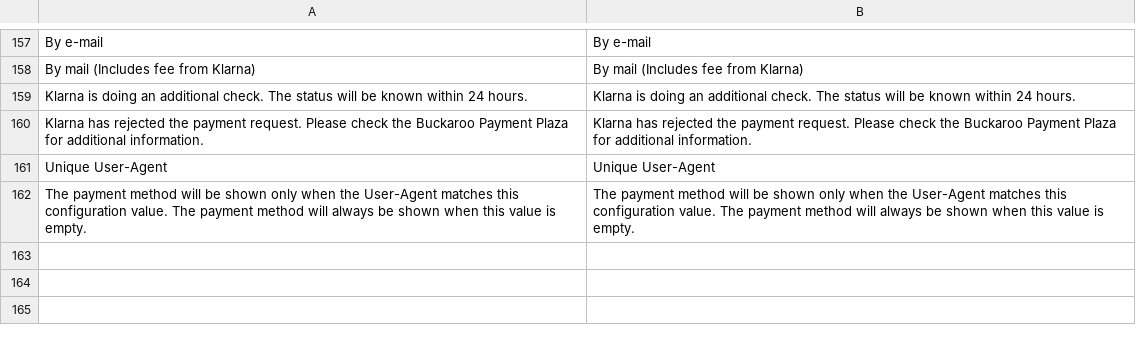
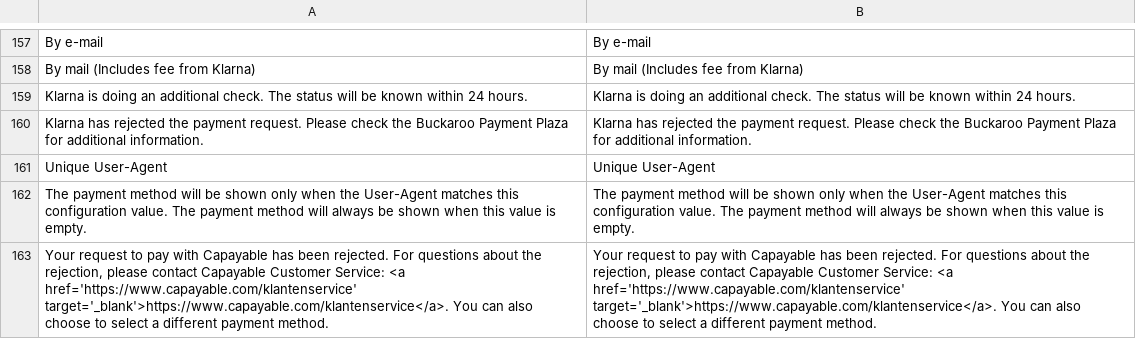
Before and after one commit to tdgroot/buckaroo-magento1, a CSV file: app/locale/en_US/TIG_Buckaroo3Extended.csv, drawn as a sheet; only a part is shown, gaps mark what is left out; the diff names each change by its address in the sheet, - before the commit and + after, or states it on an @@ line.

```diff
--- a/app/locale/en_US/TIG_Buckaroo3Extended.csv
+++ b/app/locale/en_US/TIG_Buckaroo3Extended.csv
+row 163: Your request to pay with Capayable has been rejected. For questions about the rejection, please contact Capayable Customer Service: <a href='https://www.capayable.com/klantenservice' target='_blank'>https://www.capayable.com/klantenservice</a>. You can also choose to select a different payment method. | Your request to pay with Capayable has been rejected. For questions about the rejection, please contact Capayable Customer Service: <a href='https://www.capayable.com/klantenservice' target='_blank'>https://www.capayable.com/klantenservice</a>. You can also choose to select a different payment method.
```
Also changed, not shown: app/locale/nl_NL/TIG_Buckaroo3Extended.csv, 4 other files.
